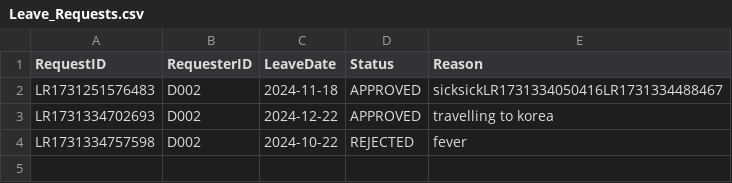
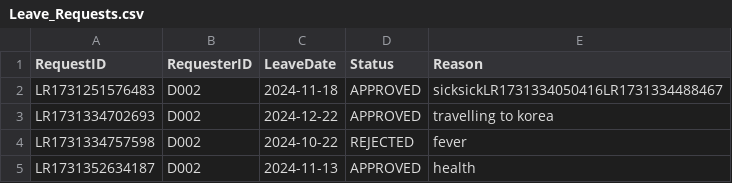
Before and after one commit to Dashini16/Hospital-Management-System-HMS-, a CSV file: hms/src/data/Leave_Requests.csv, drawn as a sheet; the diff names each change by its address in the sheet, - before the commit and + after, or states it on an @@ line.

```diff
--- a/hms/src/data/Leave_Requests.csv
+++ b/hms/src/data/Leave_Requests.csv
+row 5: LR1731352634187 | D002 | 2024-11-13 | APPROVED | health
```
Also changed, not shown: hms/src/data/Appointments_List.csv.
